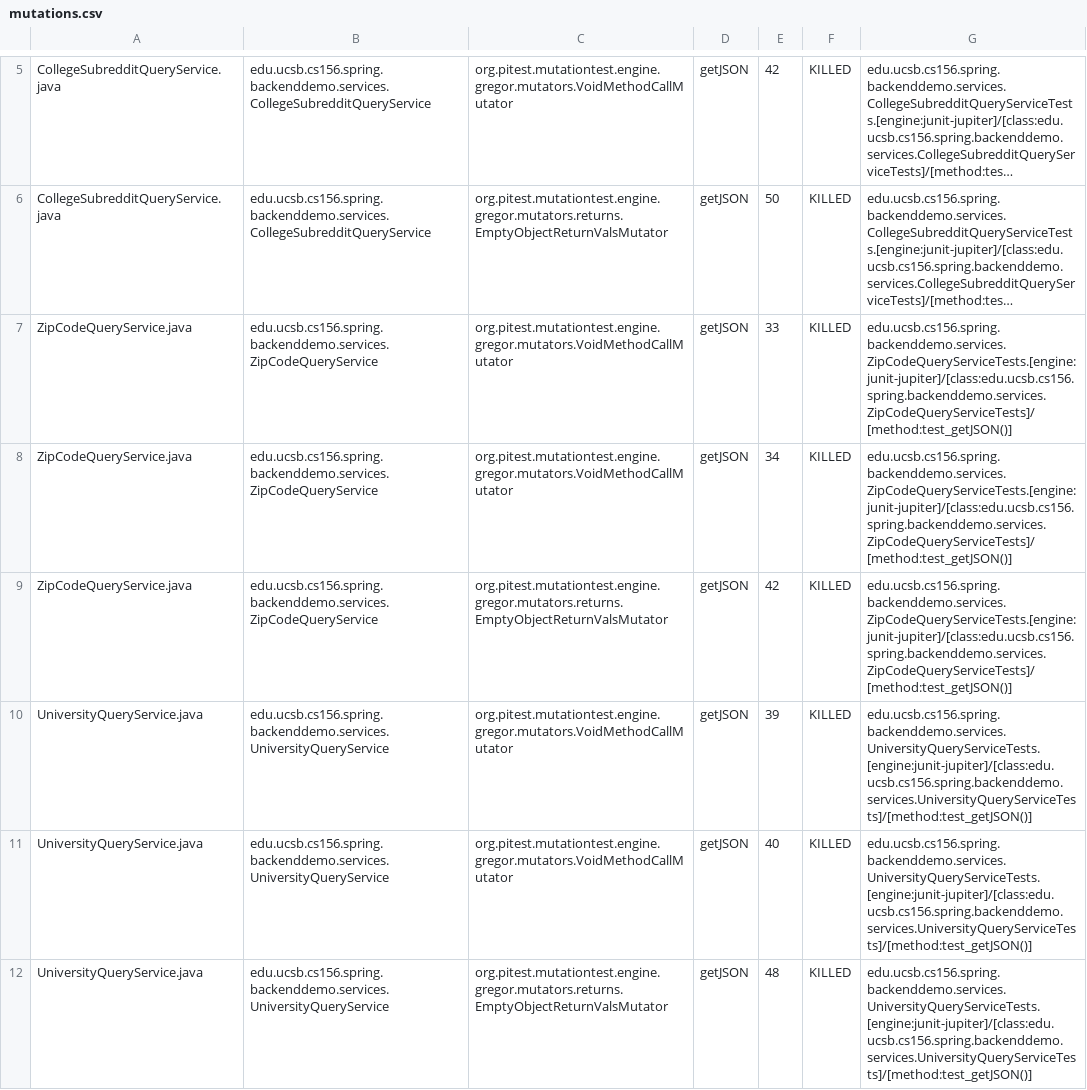
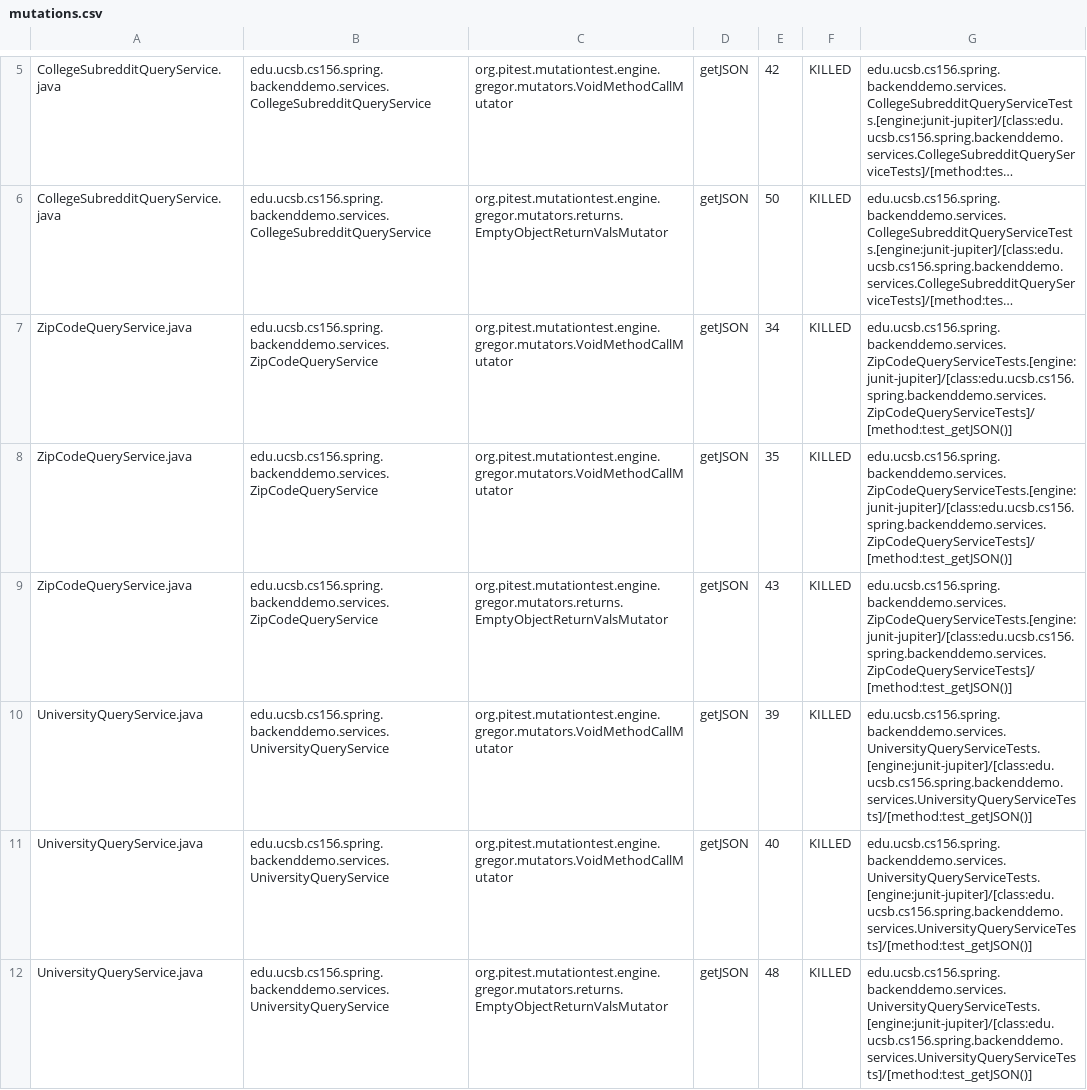
Before and after one commit to ucsb-cs156-w24/team01-w24-7pm-1, a CSV file: prs/37/pitest/mutations.csv, drawn as a sheet; only a part is shown, gaps mark what is left out; long unchanged cells end in …; removed rows and columns are numbered as before the commit, all else as after; the diff names each change by its address in the sheet, - before the commit and + after, or states it on an @@ line.

Commit message:
Deploying to gh-pages from @ ucsb-cs156-w24/team01-w24-7pm-1@823d8a0eff63d5ebbf20e339e7697b34b7482220 🚀

```diff
--- a/prs/37/pitest/mutations.csv
+++ b/prs/37/pitest/mutations.csv
-row 7: ZipCodeQueryService.java | edu.ucsb.cs156.spring.backenddemo.services.ZipCodeQueryService | org.pitest.mutationtest.engine.gregor.mutators.VoidMethodCallMutator | getJSON | 33 | KILLED | edu.ucsb.cs156.spring.backenddemo.services.ZipCodeQueryServiceTests.[engine:junit-jupiter]/[class:edu.ucsb.cs156.spring.backenddemo.services.ZipCodeQueryServiceTests]/[method:test_getJSON()]
+row 8: ZipCodeQueryService.java | edu.ucsb.cs156.spring.backenddemo.services.ZipCodeQueryService | org.pitest.mutationtest.engine.gregor.mutators.VoidMethodCallMutator | getJSON | 35 | KILLED | edu.ucsb.cs156.spring.backenddemo.services.ZipCodeQueryServiceTests.[engine:junit-jupiter]/[class:edu.ucsb.cs156.spring.backenddemo.services.ZipCodeQueryServiceTests]/[method:test_getJSON()]
-E9: 42
+E9: 43
```
Also changed, not shown: 12 other files.
